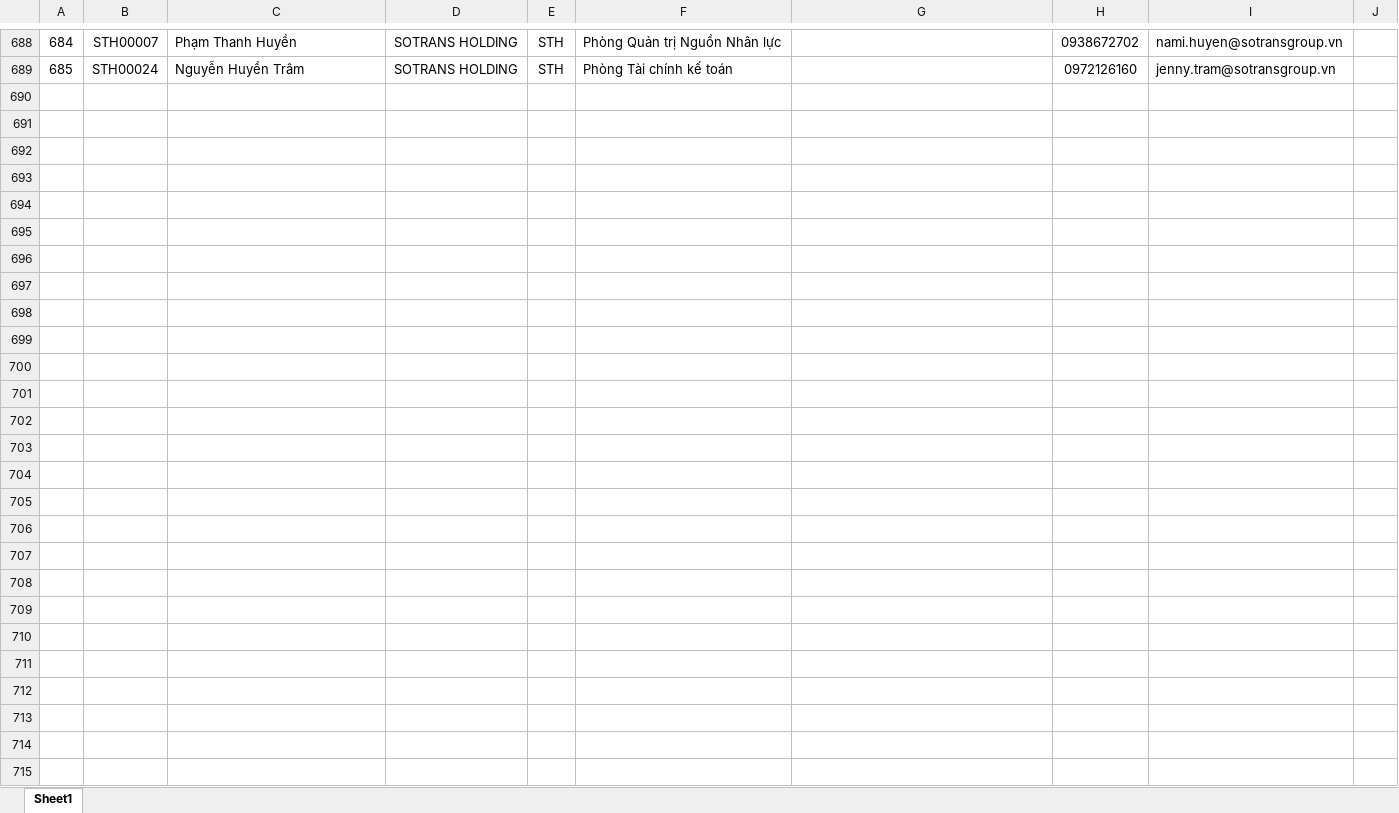
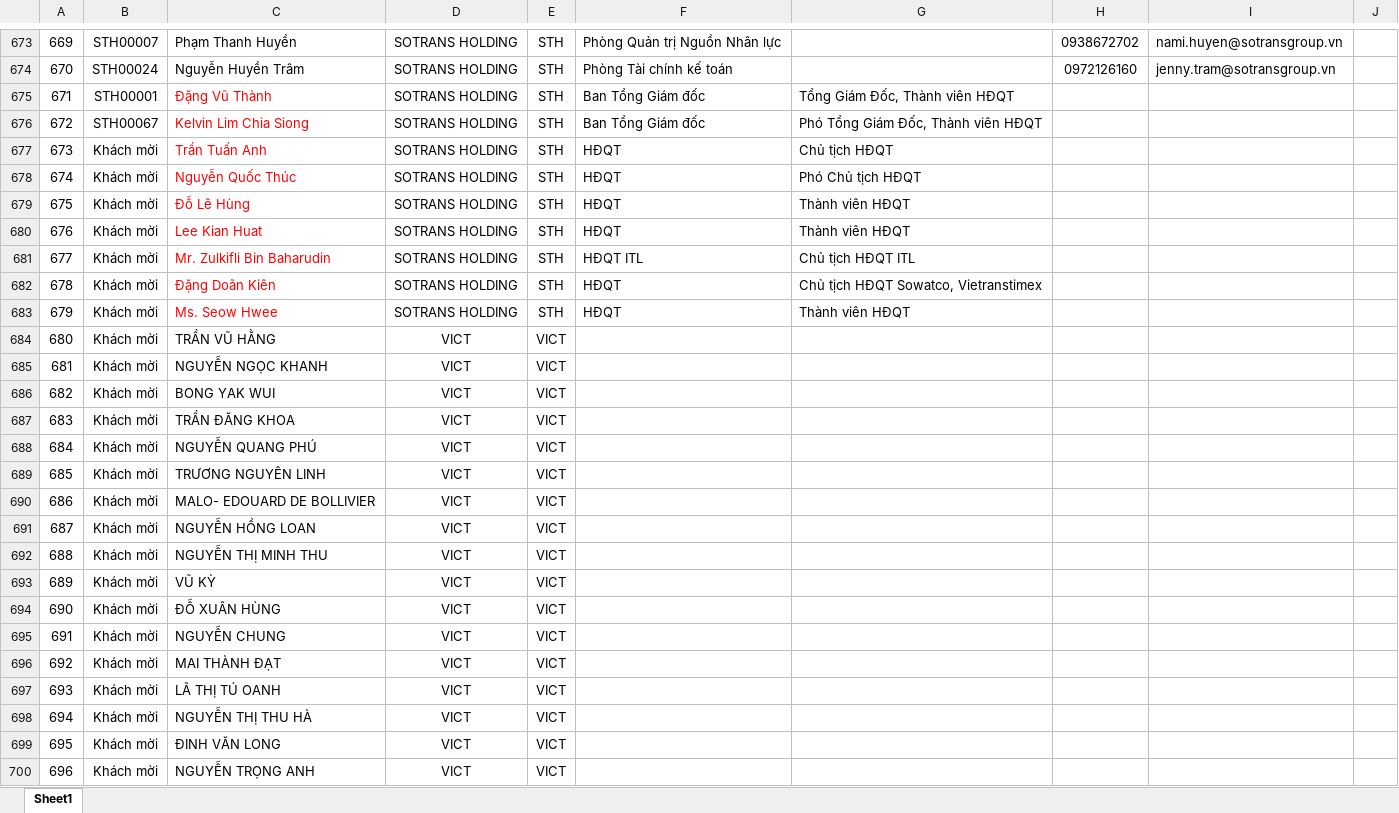
Before and after one commit to longle23/ToolGenerateLabel-YEP2025, an Excel workbook: resources/Total registration YEP 2025.xlsx, sheet Sheet1, drawn as a sheet; only a part is shown, gaps mark what is left out; values as stored, in another font and other column widths than the file's, no borders; charts and pictures not drawn; the diff covers the shown part only; the diff names each change by its address in the sheet, - before the commit and + after, or states it on an @@ line.

```diff
--- a/resources/Total registration YEP 2025.xlsx (sheet Sheet1)
+++ b/resources/Total registration YEP 2025.xlsx (sheet Sheet1)
@@ column A renumbered between rows 268 and 674 @@
+row 675: 671 | STH00001 | Đặng Vũ Thành | SOTRANS HOLDING | STH | Ban Tổng Giám đốc | Tổng Giám Đốc, Thành viên HĐQT
+row 676: 672 | STH00067 | Kelvin Lim Chia Siong | SOTRANS HOLDING | STH | Ban Tổng Giám đốc | Phó Tổng Giám Đốc, Thành viên HĐQT
+row 677: 673 | Khách mời | Trần Tuấn Anh | SOTRANS HOLDING | STH | HĐQT | Chủ tịch HĐQT
+row 678: 674 | Khách mời | Nguyễn Quốc Thúc | SOTRANS HOLDING | STH | HĐQT | Phó Chủ tịch HĐQT
+row 679: 675 | Khách mời | Đỗ Lê Hùng | SOTRANS HOLDING | STH | HĐQT | Thành viên HĐQT
+row 680: 676 | Khách mời | Lee Kian Huat | SOTRANS HOLDING | STH | HĐQT | Thành viên HĐQT
+row 681: 677 | Khách mời | Mr. Zulkifli Bin Baharudin | SOTRANS HOLDING | STH | HĐQT ITL | Chủ tịch HĐQT ITL
+row 682: 678 | Khách mời | Đặng Doãn Kiên | SOTRANS HOLDING | STH | HĐQT | Chủ tịch HĐQT Sowatco, Vietranstimex
+row 683: 679 | Khách mời | Ms. Seow Hwee | SOTRANS HOLDING | STH | HĐQT | Thành viên HĐQT
+row 684: 680 | Khách mời | TRẦN VŨ HẰNG | VICT | VICT
+row 685: 681 | Khách mời | NGUYỄN NGỌC KHANH | VICT | VICT
+row 686: 682 | Khách mời | BONG YAK WUI | VICT | VICT
+row 687: 683 | Khách mời | TRẦN ĐĂNG KHOA | VICT | VICT
+row 688: 684 | Khách mời | NGUYỄN QUANG PHÚ | VICT | VICT
+row 689: 685 | Khách mời | TRƯƠNG NGUYÊN LINH | VICT | VICT
+row 690: 686 | Khách mời | MALO- EDOUARD DE BOLLIVIER | VICT | VICT
+row 691: 687 | Khách mời | NGUYỄN HỒNG LOAN | VICT | VICT
+row 692: 688 | Khách mời | NGUYỄN THỊ MINH THU | VICT | VICT
+row 693: 689 | Khách mời | VŨ KỲ | VICT | VICT
+row 694: 690 | Khách mời | ĐỖ XUÂN HÙNG | VICT | VICT
+row 695: 691 | Khách mời | NGUYỄN CHUNG | VICT | VICT
+row 696: 692 | Khách mời | MAI THÀNH ĐẠT | VICT | VICT
+row 697: 693 | Khách mời | LÃ THỊ TÚ OANH | VICT | VICT
+row 698: 694 | Khách mời | NGUYỄN THỊ THU HÀ | VICT | VICT
+row 699: 695 | Khách mời | ĐINH VĂN LONG | VICT | VICT
+row 700: 696 | Khách mời | NGUYỄN TRỌNG ANH | VICT | VICT
```
Also changed, not shown: 1 added row, 16 removed rows and 4 edited cells elsewhere in this sheet, formulas that keep their value, 6 other files.
